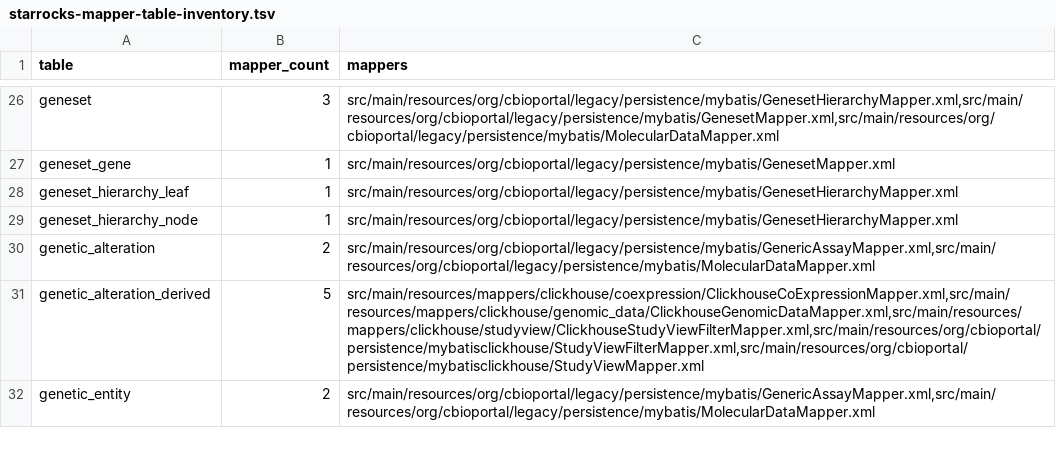
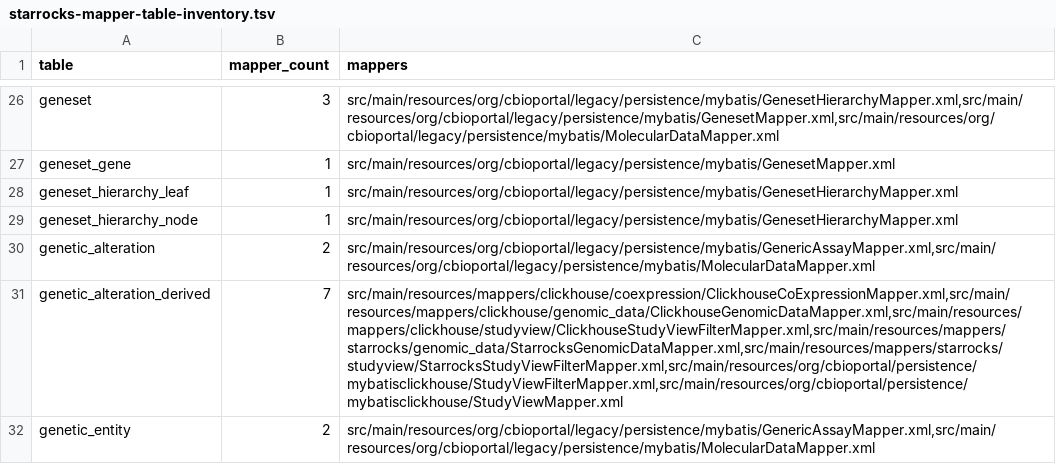
Before and after one commit to adamcresnick/cbioportal, a TSV file: docs/starrocks-mapper-table-inventory.tsv, drawn as a sheet; only a part is shown, gaps mark what is left out; the diff covers the shown part only; the diff names each change by its address in the sheet, - before the commit and + after, or states it on an @@ line.

Commit message:
feat(starrocks): port genomic study view aggregates

```diff
--- a/docs/starrocks-mapper-table-inventory.tsv
+++ b/docs/starrocks-mapper-table-inventory.tsv
-B31 (mapper_count): 5
+B31 (mapper_count): 7
-C31 (mappers): src/main/resources/mappers/clickhouse/coexpression/ClickhouseCoExpressionMapper.xml,src/main/resources/mappers/clickhouse/genomic_data/ClickhouseGenomicDataMapper.xml,src/main/resources/mappers/clickhouse/studyview/ClickhouseStudyViewFilterMapper.xml,src/main/resources/org/cbioportal/persistence/mybatisclickhouse/StudyViewFilterMapper.xml,src/main/resources/org/cbioportal/persistence/mybatisclickhouse/StudyViewMapper.xml
+C31 (mappers): src/main/resources/mappers/clickhouse/coexpression/ClickhouseCoExpressionMapper.xml,src/main/resources/mappers/clickhouse/genomic_data/ClickhouseGenomicDataMapper.xml,src/main/resources/mappers/clickhouse/studyview/ClickhouseStudyViewFilterMapper.xml,src/main/resources/mappers/starrocks/genomic_data/StarrocksGenomicDataMapper.xml,src/main/resources/mappers/starrocks/studyview/StarrocksStudyViewFilterMapper.xml,src/main/resources/org/cbioportal/persistence/mybatisclickhouse/StudyViewFilterMapper.xml,src/main/resources/org/cbioportal/persistence/mybatisclickhouse/StudyViewMapper.xml
```
Also changed, not shown: 22 edited cells elsewhere in this file, docs/starrocks-schema-contract.tsv, 19 other files.
